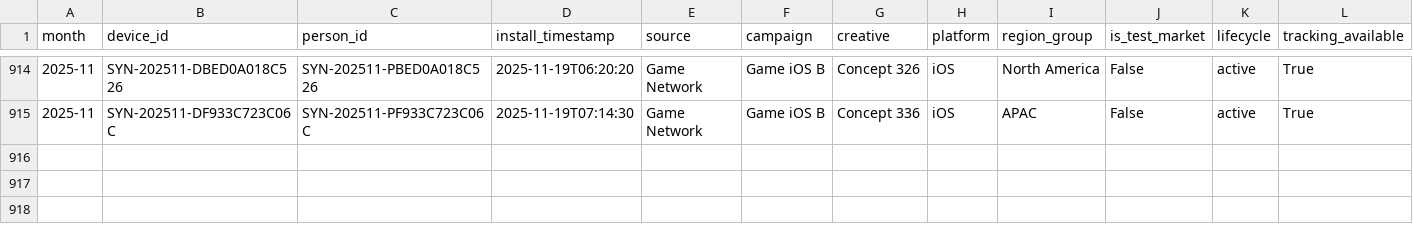
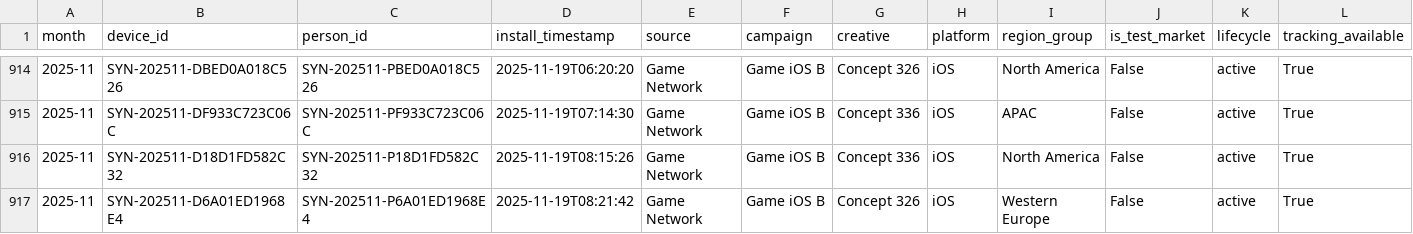
Before and after one commit to Nirmitk1311/Mobile_Game_Marketing_Analytics_Portfolio, a CSV file: data/synthetic/players_2025-11.csv, drawn as a sheet; only a part is shown, gaps mark what is left out; rows hold the shown columns only; the diff names each change by its address in the sheet, - before the commit and + after, or states it on an @@ line.

```diff
--- a/data/synthetic/players_2025-11.csv
+++ b/data/synthetic/players_2025-11.csv
+row 916: 2025-11 | SYN-202511-D18D1FD582C32 | SYN-202511-P18D1FD582C32 | 2025-11-19T08:15:26 | Game Network | Game iOS B | Concept 336 | iOS | North America | False | active | True
+row 917: 2025-11 | SYN-202511-D6A01ED1968E4 | SYN-202511-P6A01ED1968E4 | 2025-11-19T08:21:42 | Game Network | Game iOS B | Concept 326 | iOS | Western Europe | False | active | True
```
Also changed, not shown: outputs/analysis/2025-11/campaign_summary.csv, outputs/analysis/2025-11/clean_players.csv, 21 other files.
